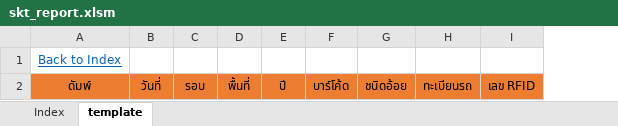
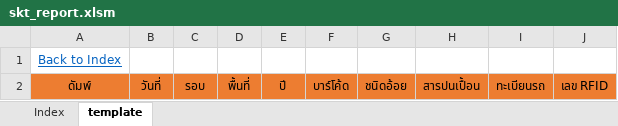
Before and after one commit to kreangkrai/_SKTRFID, an Excel workbook: SKTRFIDEXPORT/template/skt_report.xlsm, sheet template, drawn as a sheet; values as stored, in another font and other column widths than the file's, no borders; the diff names each change by its address in the sheet, - before the commit and + after, or states it on an @@ line.

```diff
--- a/SKTRFIDEXPORT/template/skt_report.xlsm (sheet template)
+++ b/SKTRFIDEXPORT/template/skt_report.xlsm (sheet template)
+column H, row 2: สารปนเปื้อน
```
Also changed, not shown: 24 other files.
